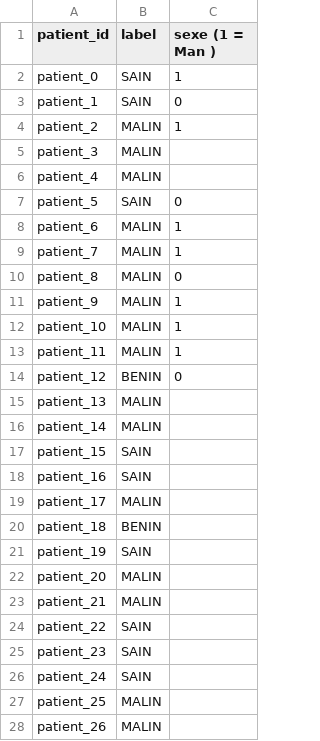
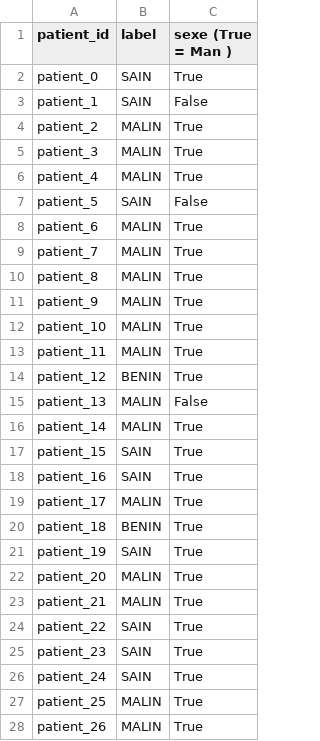
Before and after one commit to Heriband/SexDetectionDICOM, a CSV file: labels1.csv, drawn as a sheet; only a part is shown; the diff covers the shown part only.

```diff
--- a/labels1.csv
+++ b/labels1.csv
@@ -1,28 +1,28 @@
-patient_id,label,sexe (1 = Man )
-patient_0,SAIN,1
-patient_1,SAIN,0
-patient_2,MALIN,1
-patient_3,MALIN,
-patient_4,MALIN,
-patient_5,SAIN,0
-patient_6,MALIN,1
-patient_7,MALIN,1
-patient_8,MALIN,0
-patient_9,MALIN,1
-patient_10,MALIN,1
-patient_11,MALIN,1
-patient_12,BENIN,0
-patient_13,MALIN,
-patient_14,MALIN,
-patient_15,SAIN,
-patient_16,SAIN,
-patient_17,MALIN,
-patient_18,BENIN,
-patient_19,SAIN,
-patient_20,MALIN,
-patient_21,MALIN,
-patient_22,SAIN,
-patient_23,SAIN,
-patient_24,SAIN,
-patient_25,MALIN,
-patient_26,MALIN,
+patient_id,label,sexe (True = Man )
+patient_0,SAIN,True
+patient_1,SAIN,False
+patient_2,MALIN,True
+patient_3,MALIN,True
+patient_4,MALIN,True
+patient_5,SAIN,False
+patient_6,MALIN,True
+patient_7,MALIN,True
+patient_8,MALIN,True
+patient_9,MALIN,True
+patient_10,MALIN,True
+patient_11,MALIN,True
+patient_12,BENIN,True
+patient_13,MALIN,False
+patient_14,MALIN,True
+patient_15,SAIN,True
+patient_16,SAIN,True
+patient_17,MALIN,True
+patient_18,BENIN,True
+patient_19,SAIN,True
+patient_20,MALIN,True
+patient_21,MALIN,True
+patient_22,SAIN,True
+patient_23,SAIN,True
+patient_24,SAIN,True
+patient_25,MALIN,True
+patient_26,MALIN,True
```
Also changed, not shown: 12 edited cells elsewhere in this file, 2 other files.
